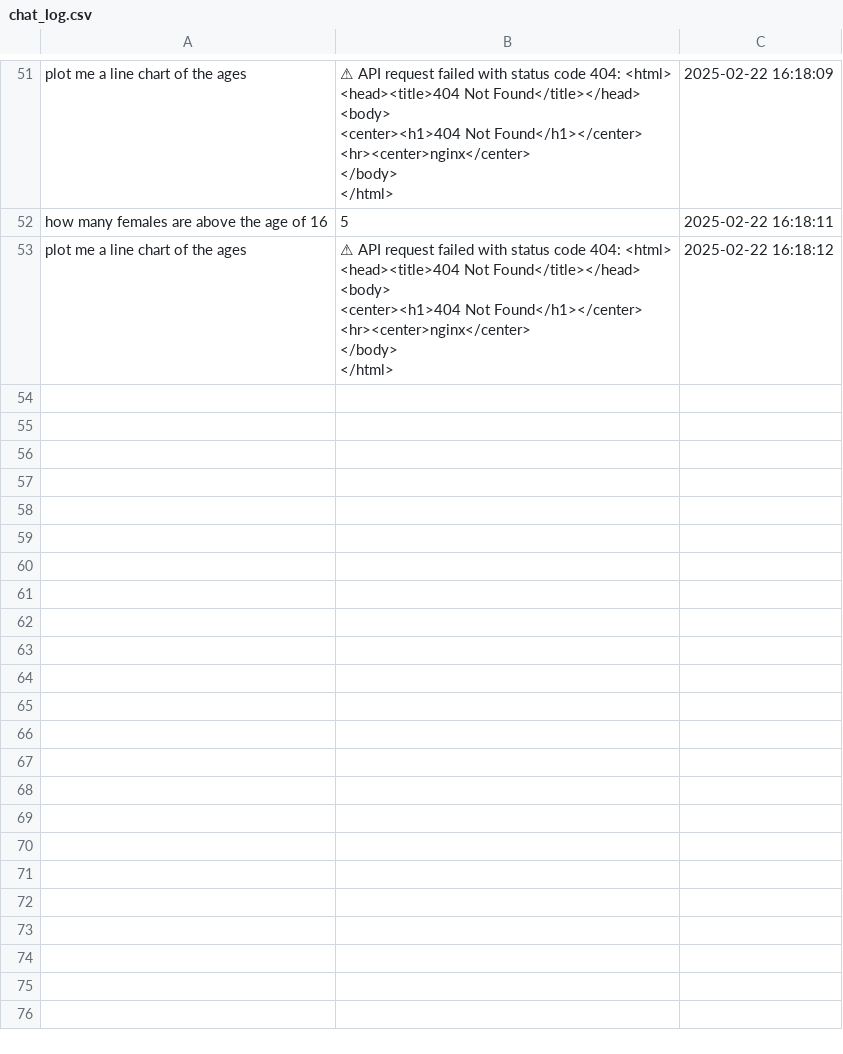
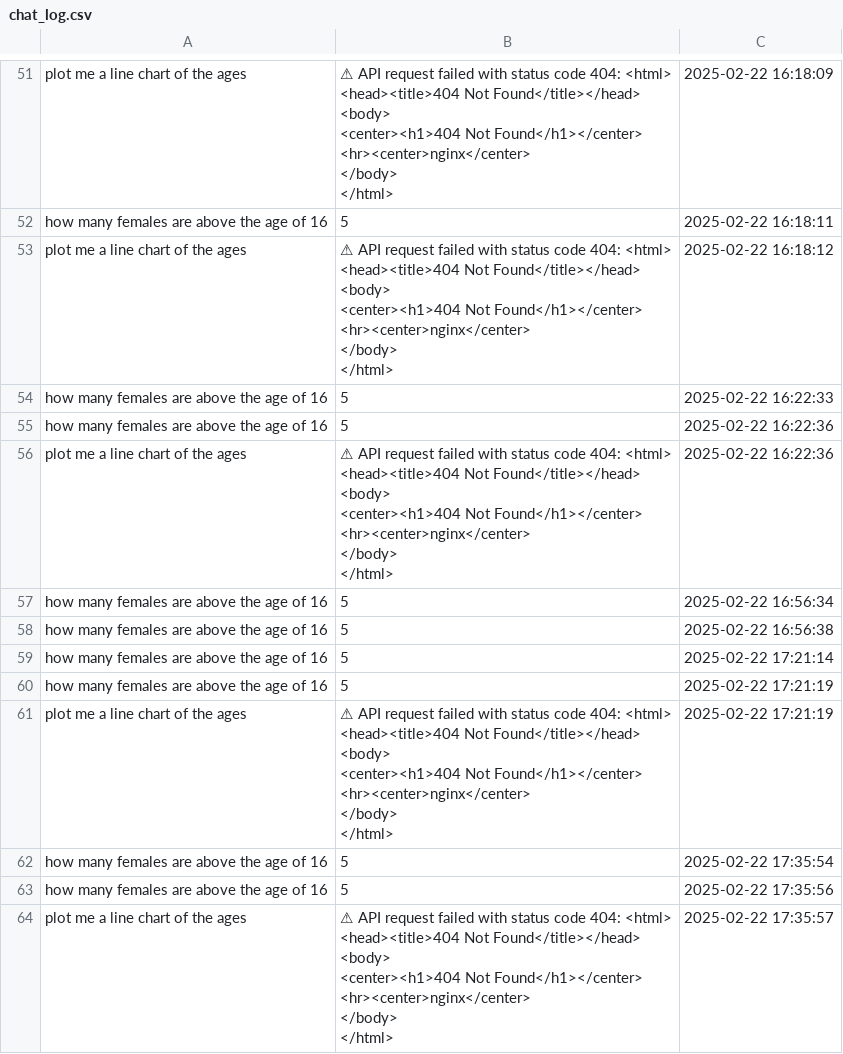
Before and after one commit to AmiraEdridara/DataTalk-1, a CSV file: chat_log.csv, drawn as a sheet; only a part is shown, gaps mark what is left out; ↵ is a line break in a cell; the diff names each change by its address in the sheet, - before the commit and + after, or states it on an @@ line.

```diff
--- a/chat_log.csv
+++ b/chat_log.csv
+row 54: how many females are above the age of 16 | 5 | 2025-02-22 16:22:33
+row 55: how many females are above the age of 16 | 5 | 2025-02-22 16:22:36
+row 56: plot me a line chart of the ages | ⚠ API request failed with status code 404: <html> ↵ <head><title>404 Not Found</title></head> ↵ <body> ↵ <center><h1>404 Not Found</h1></center> ↵ <hr><center>nginx</center> ↵ </body> ↵ </html> | 2025-02-22 16:22:36
+row 57: how many females are above the age of 16 | 5 | 2025-02-22 16:56:34
+row 58: how many females are above the age of 16 | 5 | 2025-02-22 16:56:38
+row 59: how many females are above the age of 16 | 5 | 2025-02-22 17:21:14
+row 60: how many females are above the age of 16 | 5 | 2025-02-22 17:21:19
+row 61: plot me a line chart of the ages | ⚠ API request failed with status code 404: <html> ↵ <head><title>404 Not Found</title></head> ↵ <body> ↵ <center><h1>404 Not Found</h1></center> ↵ <hr><center>nginx</center> ↵ </body> ↵ </html> | 2025-02-22 17:21:19
+row 62: how many females are above the age of 16 | 5 | 2025-02-22 17:35:54
+row 63: how many females are above the age of 16 | 5 | 2025-02-22 17:35:56
+row 64: plot me a line chart of the ages | ⚠ API request failed with status code 404: <html> ↵ <head><title>404 Not Found</title></head> ↵ <body> ↵ <center><h1>404 Not Found</h1></center> ↵ <hr><center>nginx</center> ↵ </body> ↵ </html> | 2025-02-22 17:35:57
```
Also changed, not shown: 1 other file.
